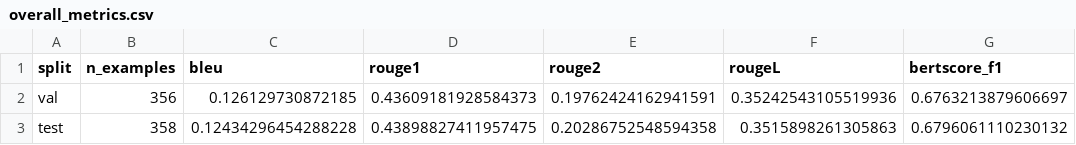
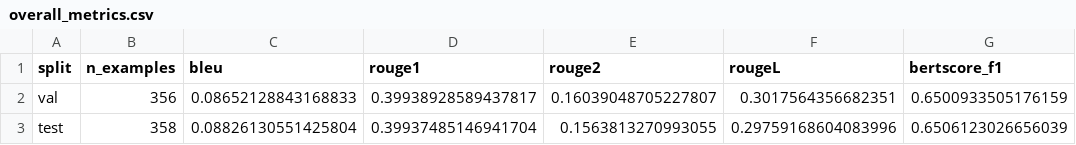
Before and after one commit to huikangjiang06/Polypersona_Replication, a CSV file: outputs/experiment_1_results/overall_metrics.csv, drawn as a sheet.

```diff
--- a/outputs/experiment_1_results/overall_metrics.csv
+++ b/outputs/experiment_1_results/overall_metrics.csv
@@ -1,3 +1,3 @@
 split,n_examples,bleu,rouge1,rouge2,rougeL,bertscore_f1
-val,356,0.126129730872185,0.43609181928584373,0.19762424162941591,0.35242543105519936,0.6763213879606697
-test,358,0.12434296454288228,0.43898827411957475,0.20286752548594358,0.3515898261305863,0.6796061110230132
+val,356,0.08652128843168833,0.39938928589437817,0.16039048705227807,0.3017564356682351,0.6500933505176159
+test,358,0.08826130551425804,0.39937485146941704,0.1563813270993055,0.29759168604083996,0.6506123026656039
```
Also changed, not shown: outputs/experiment_1_results/domain_metrics.csv, 30 other files.
